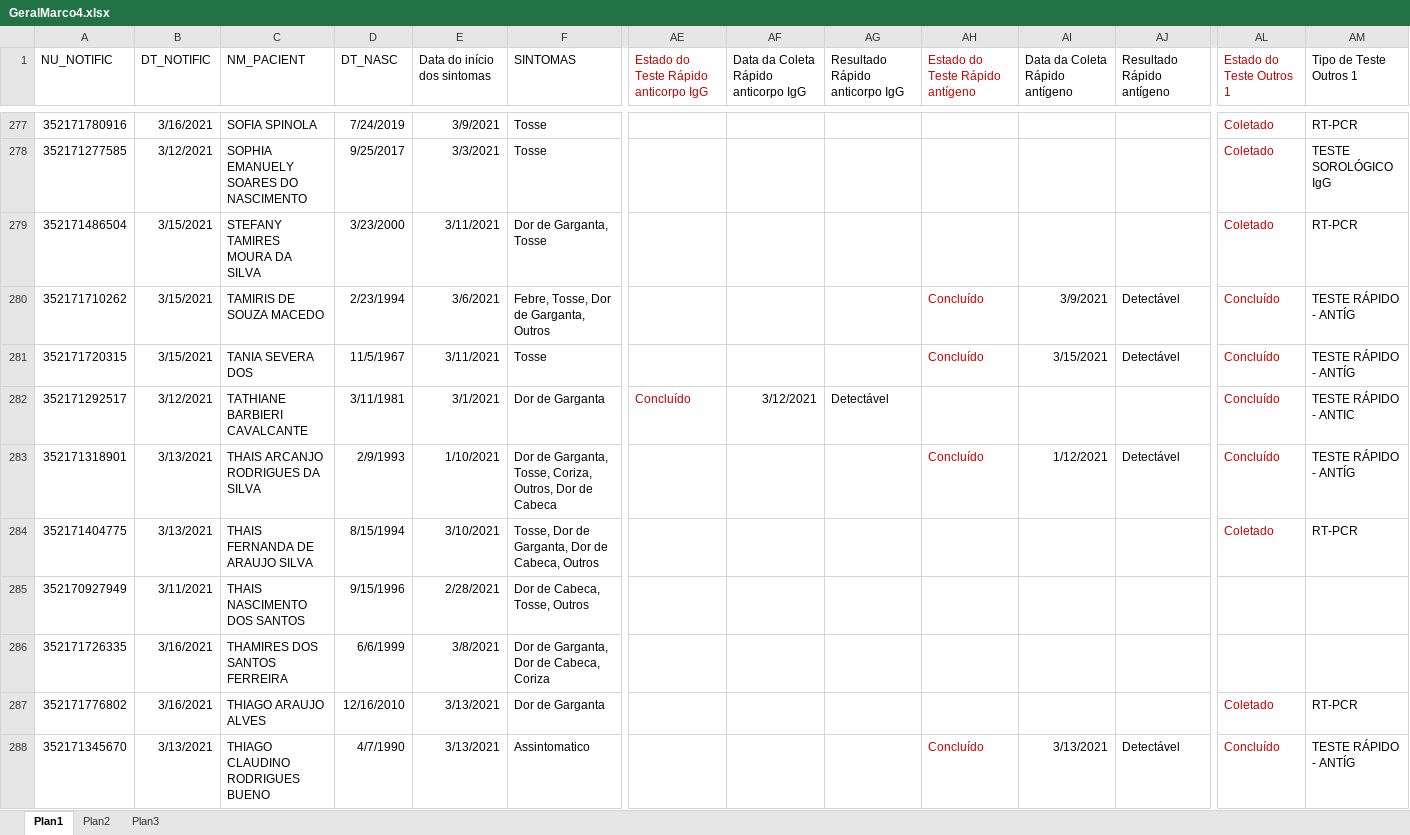
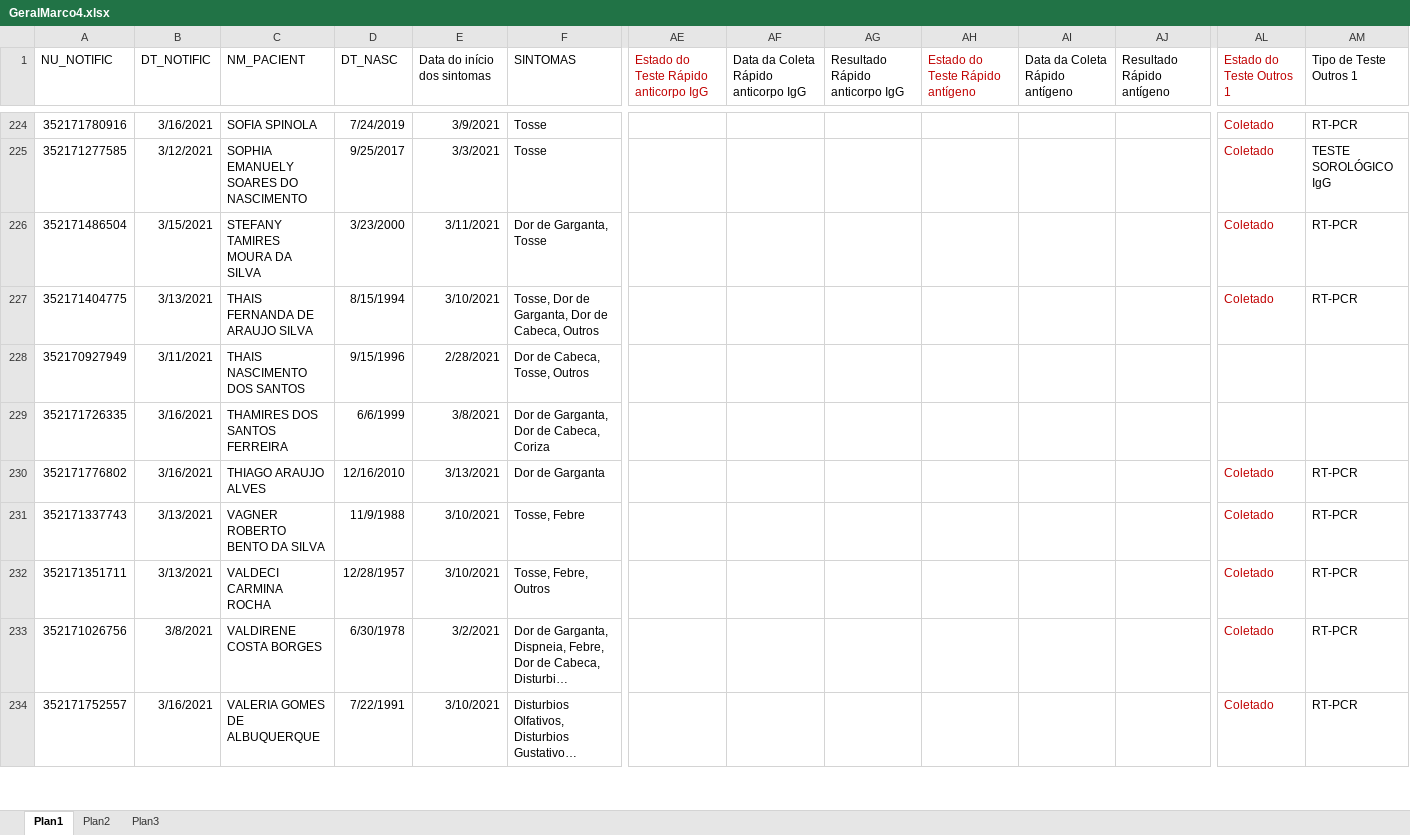
Before and after one commit to rodsengcomp/rpa_esus_edge, an Excel workbook: fechamento_2021/fechamento_marco/GeralMarco4.xlsx, sheet Plan1, drawn as a sheet; only a part is shown, gaps mark what is left out; the shorter side is filled out with more unchanged rows; long unchanged cells end in …; values as stored, in another font and other column widths than the file's, no borders; rows hold the shown columns only; the diff covers the shown part only; the diff names each change by its address in the sheet, - before the commit and + after, or states it on an @@ line.

```diff
--- a/fechamento_2021/fechamento_marco/GeralMarco4.xlsx (sheet Plan1)
+++ b/fechamento_2021/fechamento_marco/GeralMarco4.xlsx (sheet Plan1)
-row 280: 352171710262 | 3/15/2021 | TAMIRIS DE SOUZA MACEDO | 2/23/1994 | 3/6/2021 | Febre, Tosse, Dor de Garganta, Outros |  |  |  | Concluído | 3/9/2021 | Detectável | Concluído | TESTE RÁPIDO - ANTÍG
-row 281: 352171720315 | 3/15/2021 | TANIA SEVERA DOS | 11/5/1967 | 3/11/2021 | Tosse |  |  |  | Concluído | 3/15/2021 | Detectável | Concluído | TESTE RÁPIDO - ANTÍG
-row 282: 352171292517 | 3/12/2021 | TATHIANE BARBIERI CAVALCANTE | 3/11/1981 | 3/1/2021 | Dor de Garganta | Concluído | 3/12/2021 | Detectável |  |  |  | Concluído | TESTE RÁPIDO - ANTIC
-row 283: 352171318901 | 3/13/2021 | THAIS ARCANJO RODRIGUES DA SILVA | 2/9/1993 | 1/10/2021 | Dor de Garganta, Tosse, Coriza, Outros, Dor de Cabeca |  |  |  | Concluído | 1/12/2021 | Detectável | Concluído | TESTE RÁPIDO - ANTÍG
-row 288: 352171345670 | 3/13/2021 | THIAGO CLAUDINO RODRIGUES BUENO | 4/7/1990 | 3/13/2021 | Assintomatico |  |  |  | Concluído | 3/13/2021 | Detectável | Concluído | TESTE RÁPIDO - ANTÍG
```
Also changed, not shown: 56 removed rows elsewhere in this sheet, fechamento_2021/fechamento_marco/GeralMarco1.xlsx, fechamento_2021/fechamento_marco/GeralMarco2.xlsx, 2 other files.
